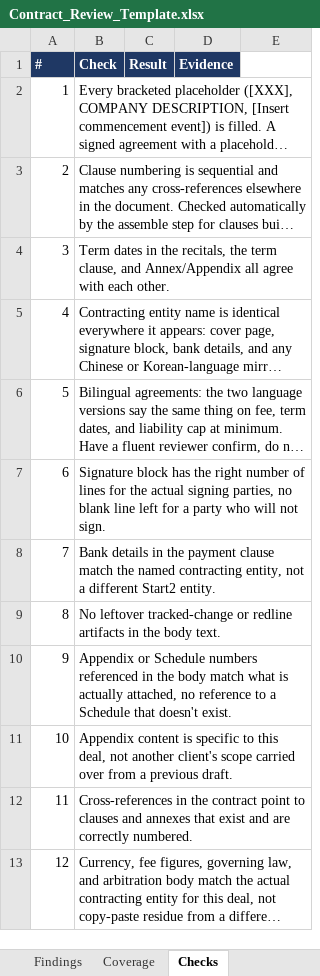
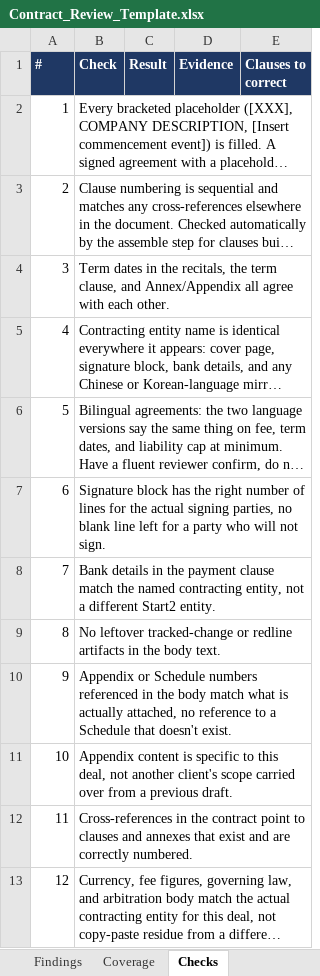
Before and after one commit to MattArdi/claude_skills, an Excel workbook: skills/contract-review-flagger/templates/Contract_Review_Template.xlsx, sheet Checks, drawn as a sheet; long unchanged cells end in …; values as stored, in another font and other column widths than the file's, no borders; the diff names each change by its address in the sheet, - before the commit and + after, or states it on an @@ line.

```diff
--- a/skills/contract-review-flagger/templates/Contract_Review_Template.xlsx (sheet Checks)
+++ b/skills/contract-review-flagger/templates/Contract_Review_Template.xlsx (sheet Checks)
-E1: (empty)
+E1: Clauses to correct
-E1 fill: none
+E1 fill: #1F3864
```
Also changed, not shown: sheet Read Me, sheet Summary, 6 other files.
